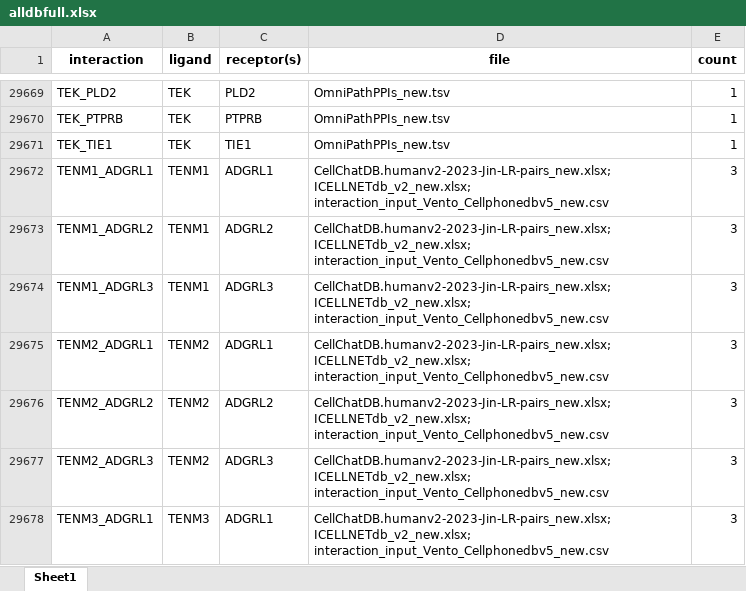
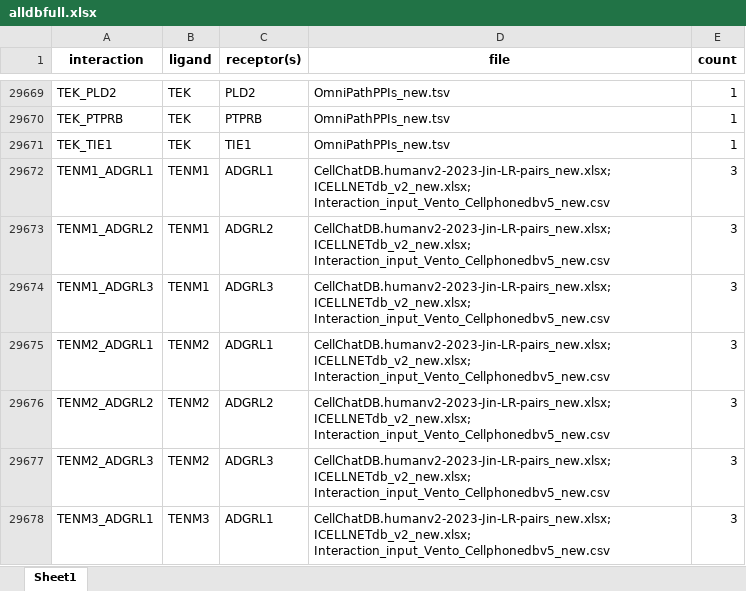
Before and after one commit to DiandraDaum/rlp_meta, an Excel workbook: results/alldbfull.xlsx, sheet Sheet1, drawn as a sheet; only a part is shown, gaps mark what is left out; values as stored, in another font and other column widths than the file's, no borders; the diff covers the shown part only; the diff names each change by its address in the sheet, - before the commit and + after, or states it on an @@ line.

```diff
--- a/results/alldbfull.xlsx (sheet Sheet1)
+++ b/results/alldbfull.xlsx (sheet Sheet1)
-D29672:D29678 (file): CellChatDB.humanv2-2023-Jin-LR-pairs_new.xlsx; ICELLNETdb_v2_new.xlsx; interaction_input_Vento_Cellphonedbv5_new.csv
+D29672:D29678 (file): CellChatDB.humanv2-2023-Jin-LR-pairs_new.xlsx; ICELLNETdb_v2_new.xlsx; Interaction_input_Vento_Cellphonedbv5_new.csv
```
Also changed, not shown: 774 edited cells elsewhere in this sheet, 1 other file.
